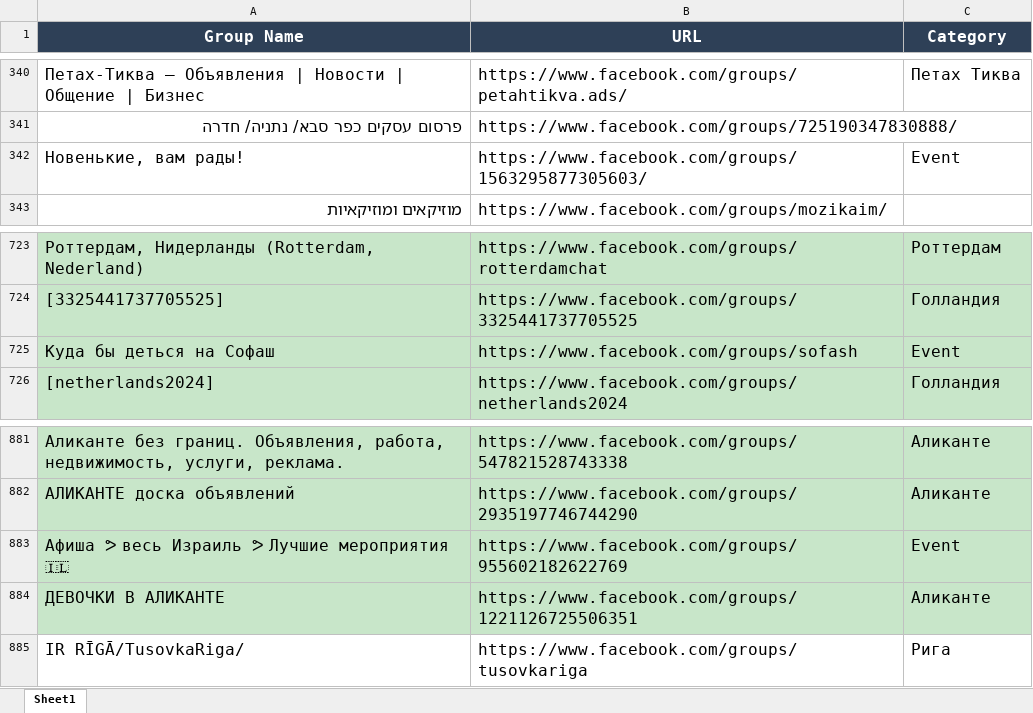
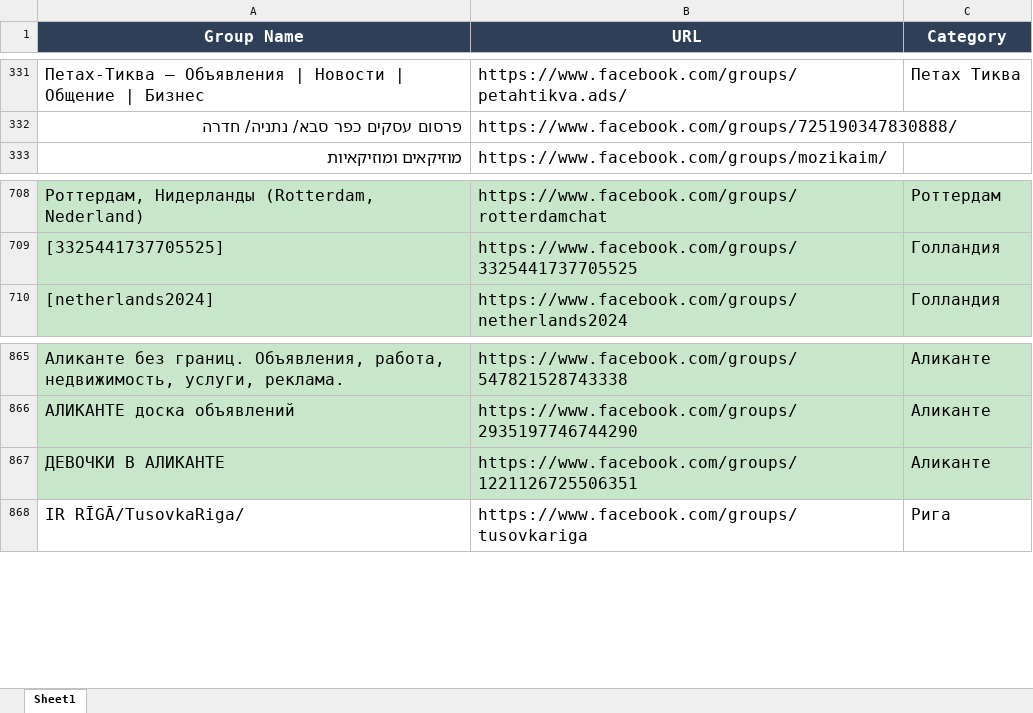
Before and after one commit to pashawein/Test_Facebook, an Excel workbook: Page_Bard/groups.xlsx, sheet Sheet1, drawn as a sheet; only a part is shown, gaps mark what is left out; values as stored, in another font and other column widths than the file's, no borders; the diff covers the shown part only; the diff names each change by its address in the sheet, - before the commit and + after, or states it on an @@ line.

```diff
--- a/Page_Bard/groups.xlsx (sheet Sheet1)
+++ b/Page_Bard/groups.xlsx (sheet Sheet1)
-row 342: Новенькие, вам рады! | https://www.facebook.com/groups/1563295877305603/ | Event
-row 725: Куда бы деться на Софаш | https://www.facebook.com/groups/sofash | Event
-row 883: Афиша ᕗ весь Израиль ᕗ Лучшие мероприятия 🇮🇱 | https://www.facebook.com/groups/955602182622769 | Event
```
Also changed, not shown: 14 removed rows elsewhere in this sheet.
